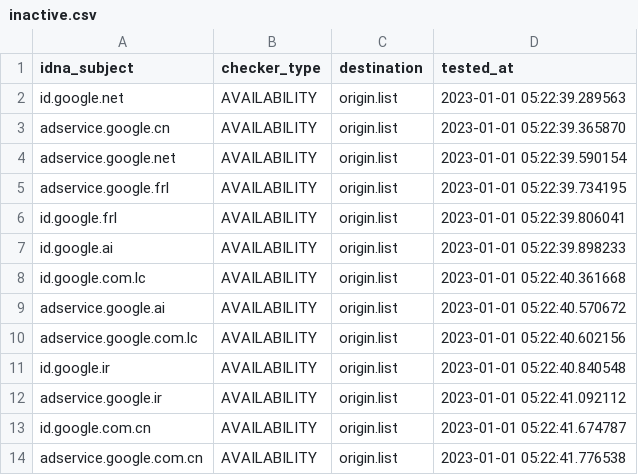
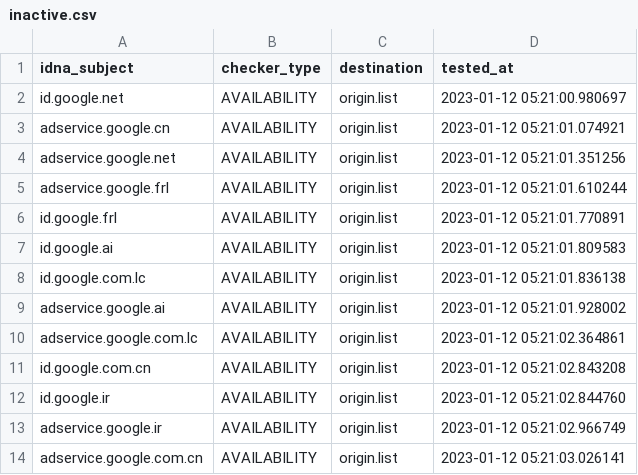
Before and after one commit to dead-hosts/hosts_google_adservice_id_git_kowith337, a CSV file: .pyfunceble/inactive.csv, drawn as a sheet.

Commit message:
[Final/Result][Dead-Hosts::hosts_google_adservice_id_git_kowith337] | cc @kowith337 |  [GHA skip]
b6rWgiORAS-D-Xj4TbqV9AfQ

```diff
--- a/.pyfunceble/inactive.csv
+++ b/.pyfunceble/inactive.csv
@@ -1,14 +1,14 @@
 idna_subject,checker_type,destination,tested_at
-id.google.net,AVAILABILITY,origin.list,2023-01-01 05:22:39.289563
-adservice.google.cn,AVAILABILITY,origin.list,2023-01-01 05:22:39.365870
-adservice.google.net,AVAILABILITY,origin.list,2023-01-01 05:22:39.590154
-adservice.google.frl,AVAILABILITY,origin.list,2023-01-01 05:22:39.734195
-id.google.frl,AVAILABILITY,origin.list,2023-01-01 05:22:39.806041
-id.google.ai,AVAILABILITY,origin.list,2023-01-01 05:22:39.898233
-id.google.com.lc,AVAILABILITY,origin.list,2023-01-01 05:22:40.361668
-adservice.google.ai,AVAILABILITY,origin.list,2023-01-01 05:22:40.570672
-adservice.google.com.lc,AVAILABILITY,origin.list,2023-01-01 05:22:40.602156
-id.google.ir,AVAILABILITY,origin.list,2023-01-01 05:22:40.840548
-adservice.google.ir,AVAILABILITY,origin.list,2023-01-01 05:22:41.092112
-id.google.com.cn,AVAILABILITY,origin.list,2023-01-01 05:22:41.674787
-adservice.google.com.cn,AVAILABILITY,origin.list,2023-01-01 05:22:41.776538
+id.google.net,AVAILABILITY,origin.list,2023-01-12 05:21:00.980697
+adservice.google.cn,AVAILABILITY,origin.list,2023-01-12 05:21:01.074921
+adservice.google.net,AVAILABILITY,origin.list,2023-01-12 05:21:01.351256
+adservice.google.frl,AVAILABILITY,origin.list,2023-01-12 05:21:01.610244
+id.google.frl,AVAILABILITY,origin.list,2023-01-12 05:21:01.770891
+id.google.ai,AVAILABILITY,origin.list,2023-01-12 05:21:01.809583
+id.google.com.lc,AVAILABILITY,origin.list,2023-01-12 05:21:01.836138
+adservice.google.ai,AVAILABILITY,origin.list,2023-01-12 05:21:01.928002
+adservice.google.com.lc,AVAILABILITY,origin.list,2023-01-12 05:21:02.364861
+id.google.com.cn,AVAILABILITY,origin.list,2023-01-12 05:21:02.843208
+id.google.ir,AVAILABILITY,origin.list,2023-01-12 05:21:02.844760
+adservice.google.ir,AVAILABILITY,origin.list,2023-01-12 05:21:02.966749
+adservice.google.com.cn,AVAILABILITY,origin.list,2023-01-12 05:21:03.026141
```
Also changed, not shown: 10 other files.
